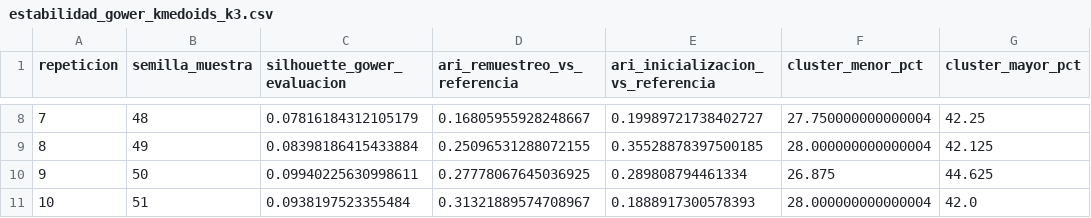
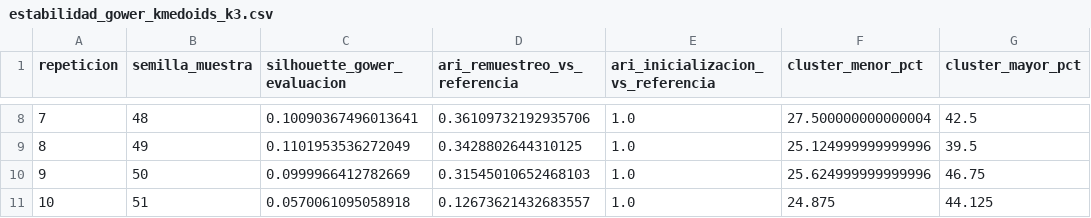
Before and after one commit to catalinagaviriamet-spec/Modelo-de-Inclusi-n-Crediticia-Estudiantes-UdeM, a CSV file: data/processed/estabilidad_gower_kmedoids_k3.csv, drawn as a sheet; only a part is shown, gaps mark what is left out; the diff covers the shown part only.

```diff
--- a/data/processed/estabilidad_gower_kmedoids_k3.csv
+++ b/data/processed/estabilidad_gower_kmedoids_k3.csv
@@ -8,4 +8,4 @@
-7,48,0.07816184312105179,0.16805955928248667,0.19989721738402727,27.750000000000004,42.25
-8,49,0.08398186415433884,0.25096531288072155,0.35528878397500185,28.000000000000004,42.125
-9,50,0.09940225630998611,0.27778067645036925,0.289808794461334,26.875,44.625
-10,51,0.0938197523355484,0.31321889574708967,0.1888917300578393,28.000000000000004,42.0
+7,48,0.10090367496013641,0.36109732192935706,1.0,27.500000000000004,42.5
+8,49,0.1101953536272049,0.3428802644310125,1.0,25.124999999999996,39.5
+9,50,0.0999966412782669,0.31545010652468103,1.0,25.624999999999996,46.75
+10,51,0.0570061095058918,0.12673621432683557,1.0,24.875,44.125
```
Also changed, not shown: 28 edited cells elsewhere in this file, data/processed/comparacion_clusterizaciones.csv, 6 other files.
